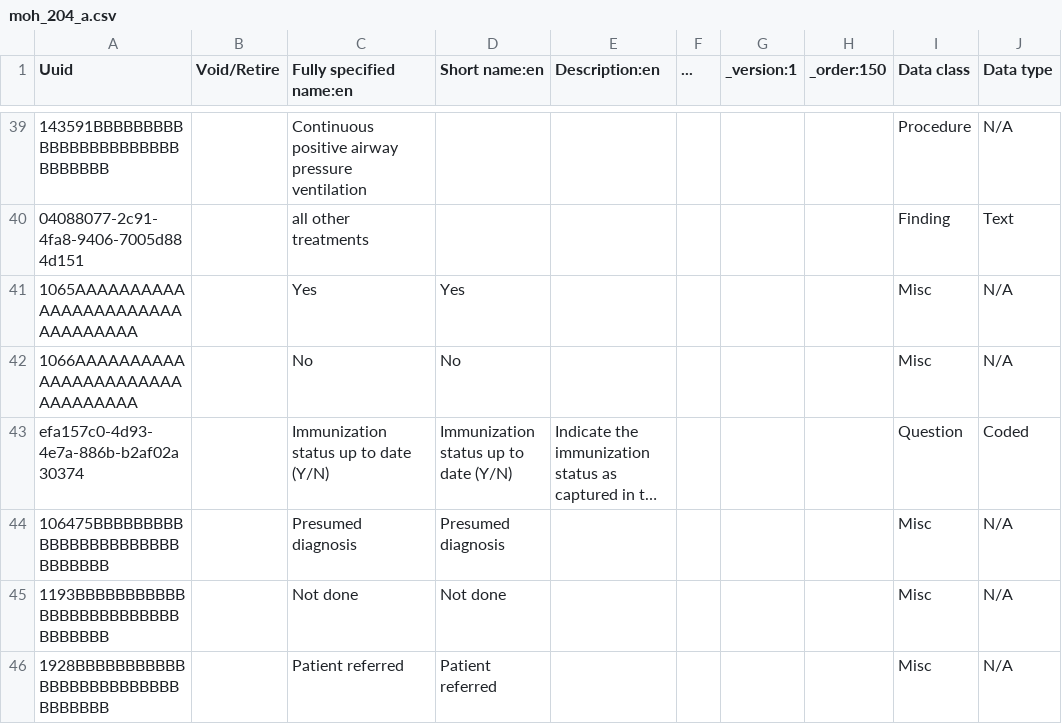
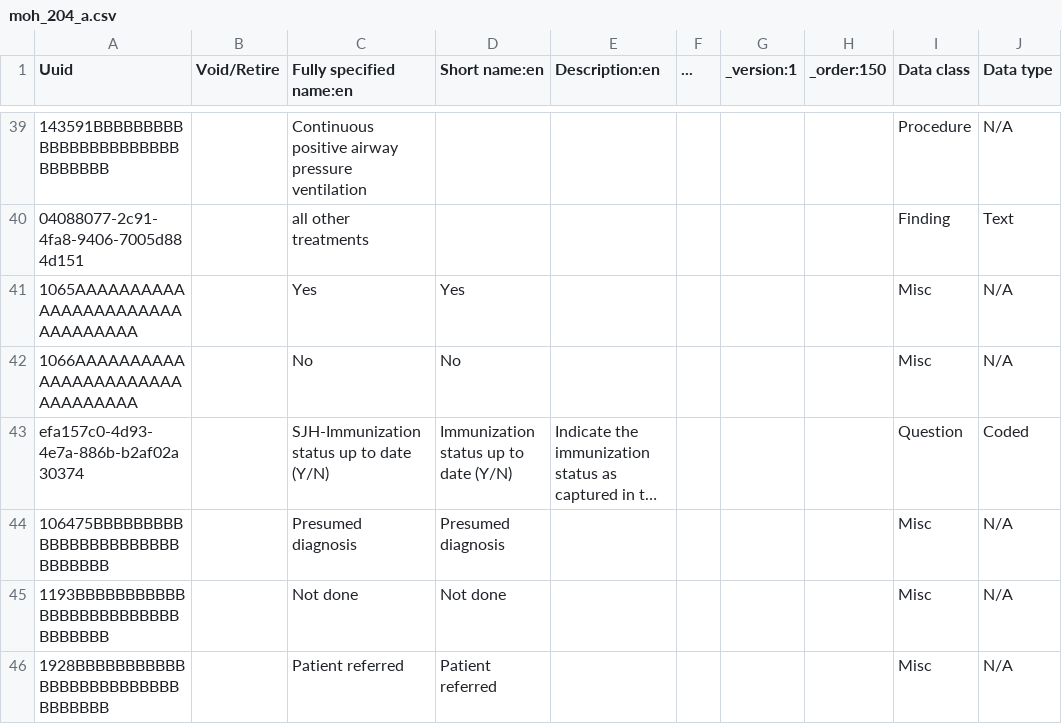
Before and after one commit to PiusKariuki/eHospital2.0, a CSV file: distro/configuration/concepts/moh_204_a.csv, drawn as a sheet; only a part is shown, gaps mark what is left out; long unchanged cells end in …; the diff covers the shown part only; the diff names each change by its address in the sheet, - before the commit and + after, or states it on an @@ line.

```diff
--- a/distro/configuration/concepts/moh_204_a.csv
+++ b/distro/configuration/concepts/moh_204_a.csv
-C43 (Fully specified name:en): Immunization status up to date (Y/N)
+C43 (Fully specified name:en): SJH-Immunization status up to date (Y/N)
```
Also changed, not shown: 6 edited cells elsewhere in this file, distro/configuration/concepts/moh_204_b.csv, 1 other file.
